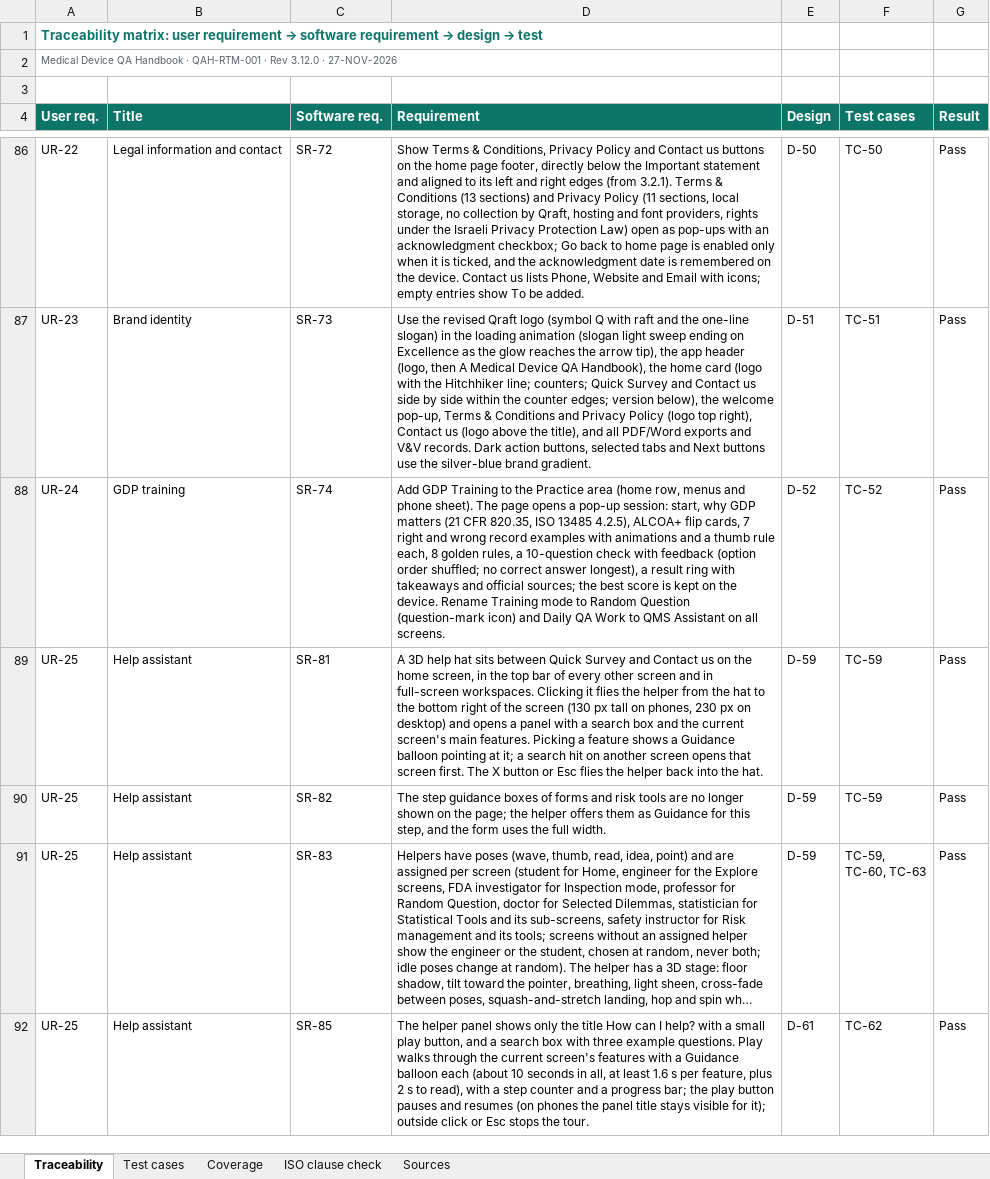
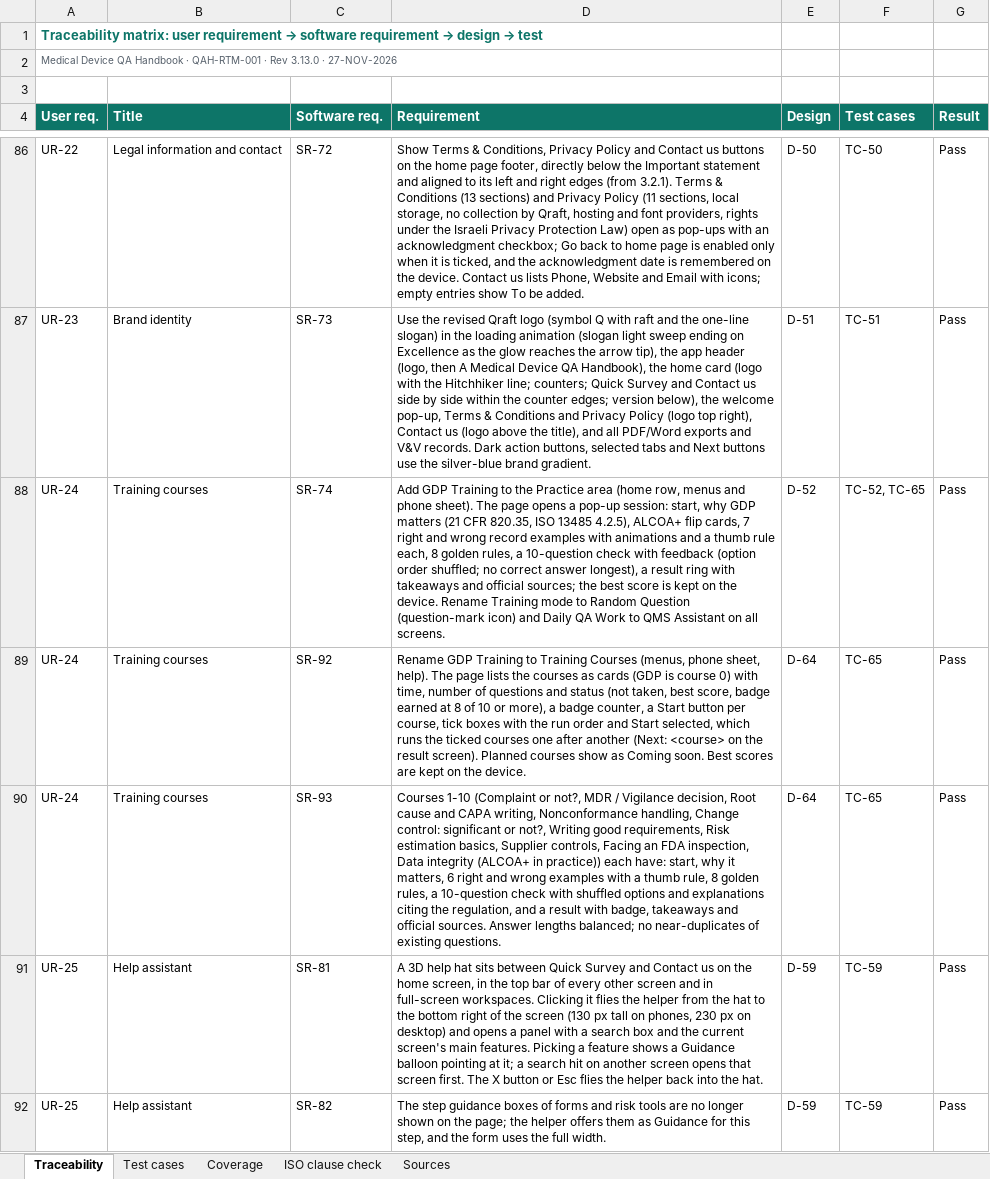
Before and after one commit to artisseri12asaf/qms-refresher, an Excel workbook: vv/RTM.xlsx, sheet Traceability, drawn as a sheet; only a part is shown, gaps mark what is left out; the shorter side is filled out with more unchanged rows; long unchanged cells end in …; values as stored, in another font and other column widths than the file's, no borders; the diff names each change by its address in the sheet, - before the commit and + after, or states it on an @@ line.

```diff
--- a/vv/RTM.xlsx (sheet Traceability)
+++ b/vv/RTM.xlsx (sheet Traceability)
-A2 (User req.): …· Rev 3.12.0 · 27-NOV-2026
+A2 (User req.): …· Rev 3.13.0 · 27-NOV-2026
-B88 (Title): GDP training
+B88 (Title): Training courses
-F88 (Test cases): TC-52
+F88 (Test cases): TC-52, TC-65
+row 89: UR-24 | Training courses | SR-92 | Rename GDP Training to Training Courses (menus, phone sheet, help). The page lists the courses as cards (GDP is course 0) with time, number of questions and status (not taken, best score, badge earned at 8 of 10 or more), a badge counter, a Start button per course, tick boxes with the run order and Start selected, which runs the ticked courses one after another (Next: <course> on the result screen). Planned courses show as Coming soon. Best scores are kept on the device. | D-64 | TC-65 | Pass
+row 90: UR-24 | Training courses | SR-93 | Courses 1-10 (Complaint or not?, MDR / Vigilance decision, Root cause and CAPA writing, Nonconformance handling, Change control: significant or not?, Writing good requirements, Risk estimation basics, Supplier controls, Facing an FDA inspection, Data integrity (ALCOA+ in practice)) each have: start, why it matters, 6 right and wrong examples with a thumb rule, 8 golden rules, a 10-question check with shuffled options and explanations citing the regulation, and a result with badge, takeaways and official sources. Answer lengths balanced; no near-duplicates of existing questions. | D-64 | TC-65 | Pass
```
Also changed, not shown: sheet Test cases, sheet Coverage, sheet Sources, sheet ISO clause check, 15 other files.
